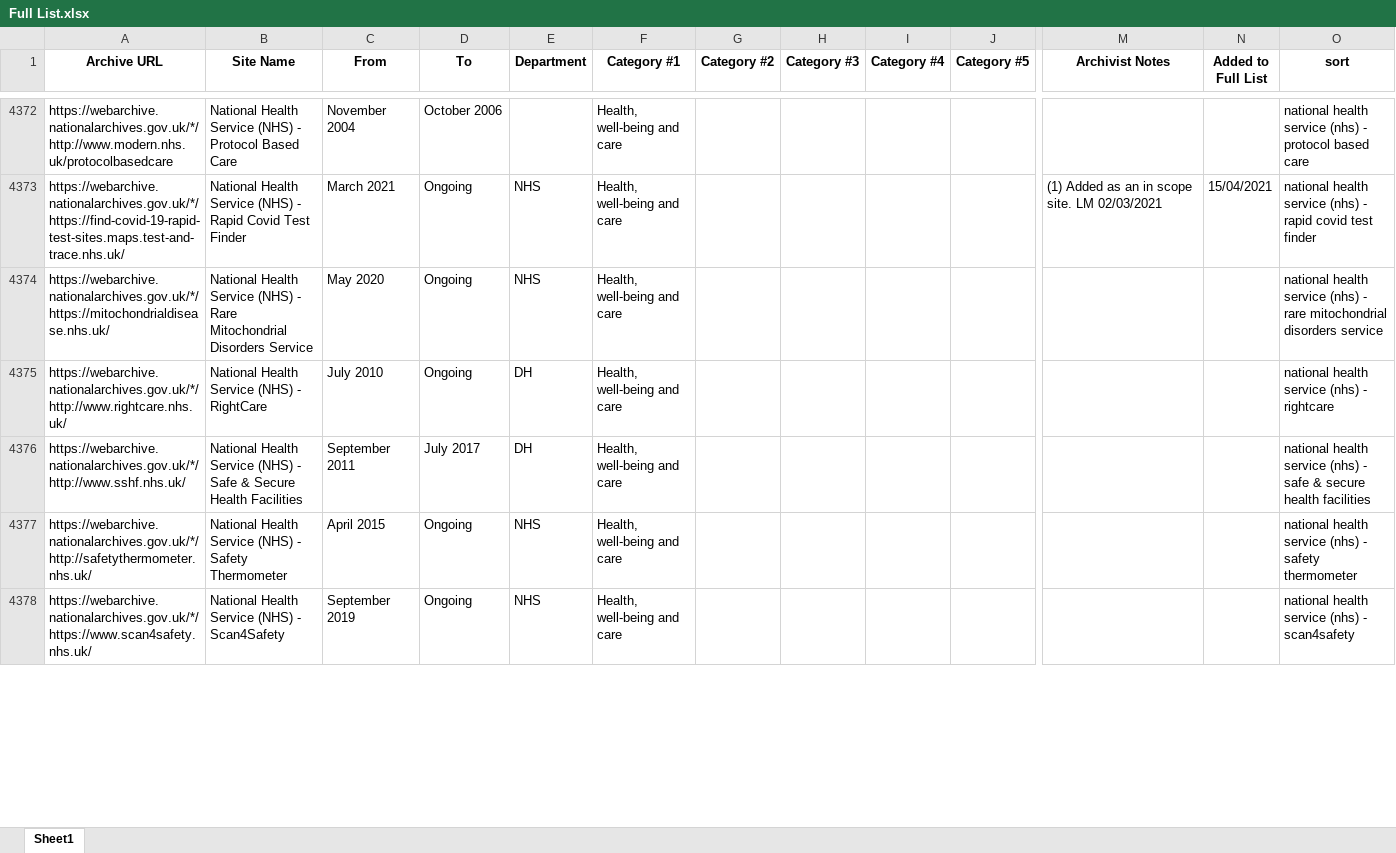
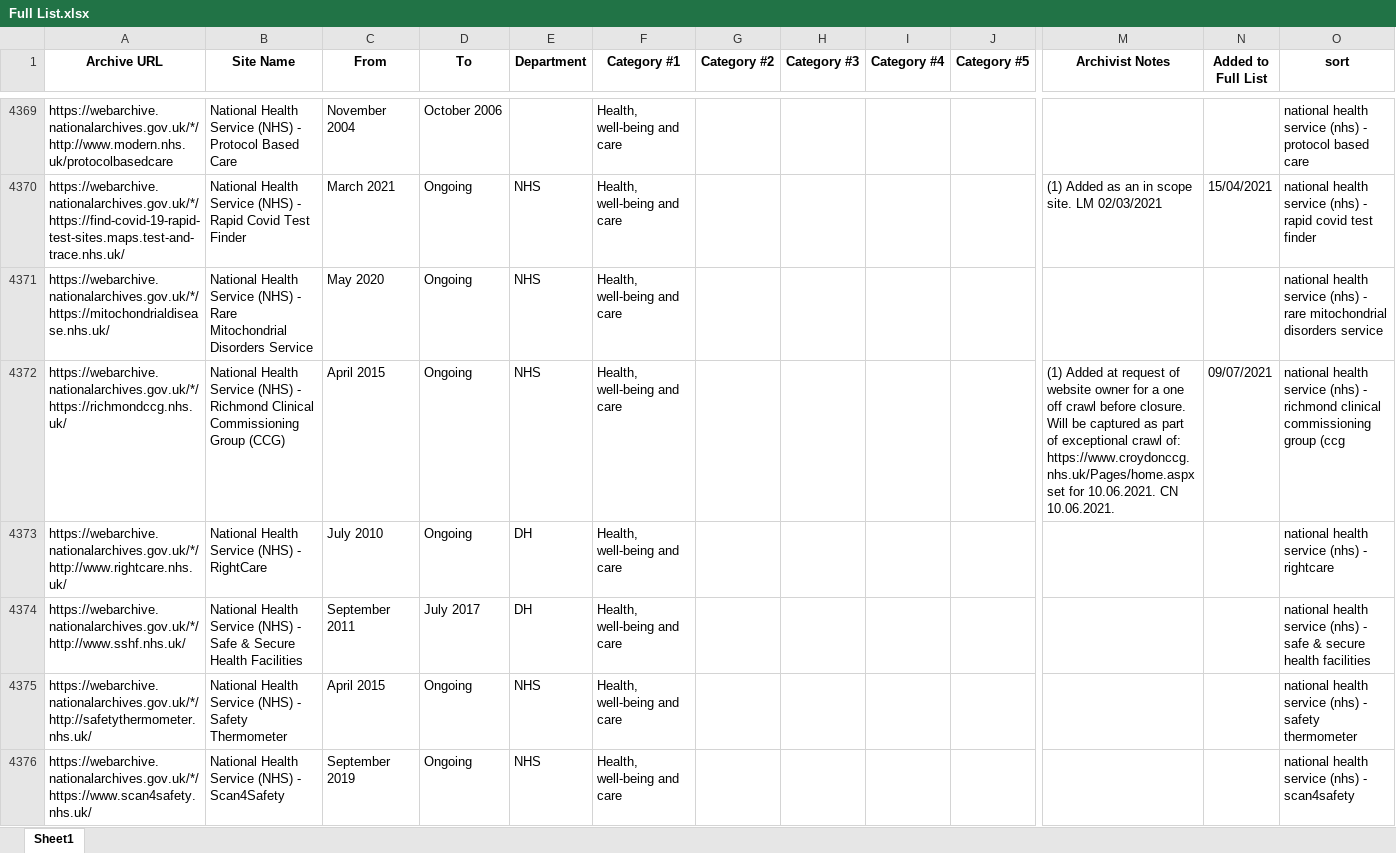
Before and after one commit to tna-webarchive/A-Z-list, an Excel workbook: Full List.xlsx, sheet Sheet1, drawn as a sheet; only a part is shown, gaps mark what is left out; values as stored, in another font and other column widths than the file's, no borders; rows hold the shown columns only; the diff covers the shown part only; the diff names each change by its address in the sheet, - before the commit and + after, or states it on an @@ line.

```diff
--- a/Full List.xlsx (sheet Sheet1)
+++ b/Full List.xlsx (sheet Sheet1)
+row 4372: https://webarchive.nationalarchives.gov.uk/*/https://richmondccg.nhs.uk/ | National Health Service (NHS) - Richmond Clinical Commissioning Group (CCG) | April 2015 | Ongoing | NHS | Health, well-being and care |  |  |  |  | (1) Added at request of website owner for a one off crawl before closure. Will be captured as part of exceptional crawl of: https://www.croydonccg.nhs.uk/Pages/home.aspx set for 10.06.2021. CN 10.06.2021. | 09/07/2021 | national health service (nhs) - richmond clinical commissioning group (ccg
```
Also changed, not shown: 19 added rows, 20 removed rows, 1 moved row, 6 edited cells and cell formats elsewhere in this sheet, 1 other file.
